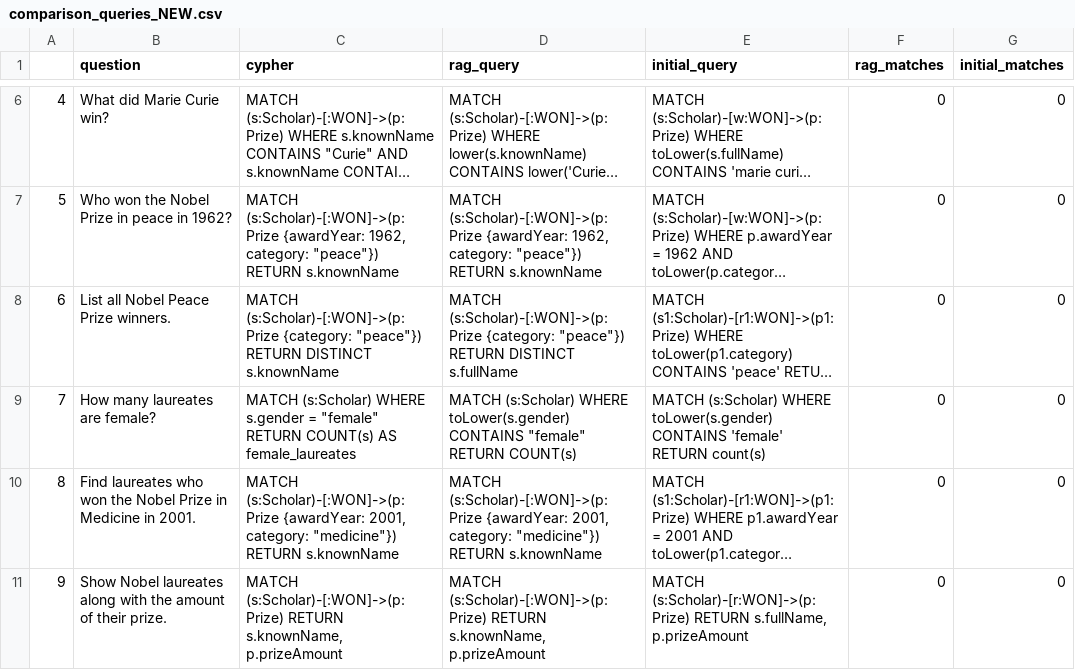
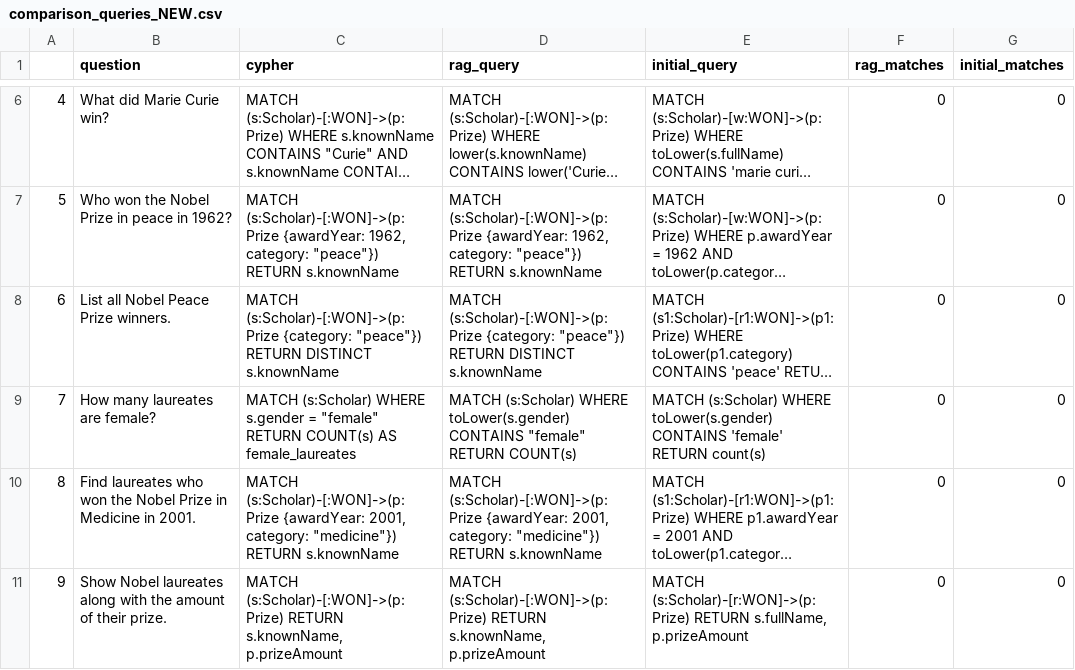
Before and after one commit to Douae-Kbl/CS-E4780-project2, a CSV file: data/comparison_queries_NEW.csv, drawn as a sheet; only a part is shown, gaps mark what is left out; long unchanged cells end in …; the diff covers the shown part only; the diff names each change by its address in the sheet, - before the commit and + after, or states it on an @@ line.

```diff
--- a/data/comparison_queries_NEW.csv
+++ b/data/comparison_queries_NEW.csv
-D8 (rag_query): …RETURN DISTINCT s.fullName
+D8 (rag_query): …RETURN DISTINCT s.knownName
```
Also changed, not shown: 2 edited cells elsewhere in this file, data/comparison_results.csv, data/test_results.csv, 8 other files.
